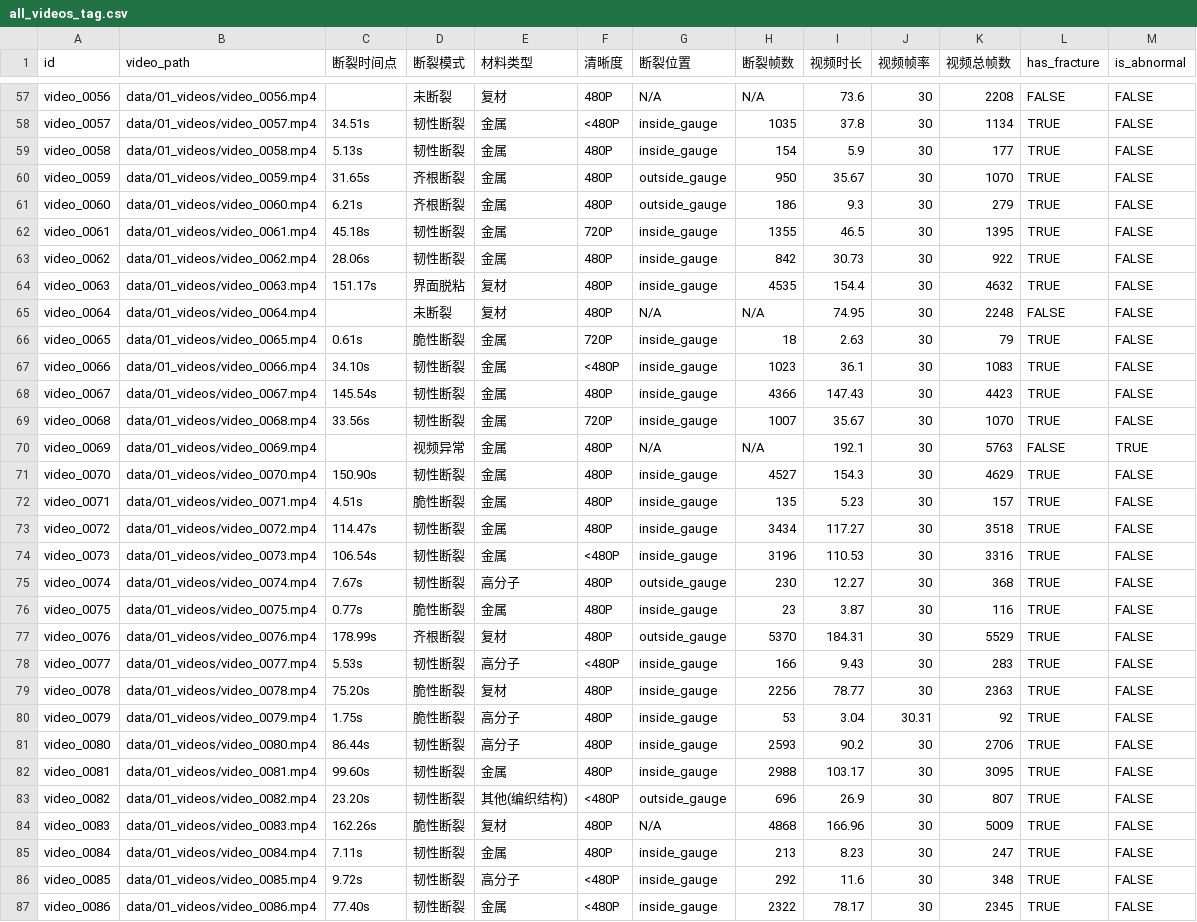
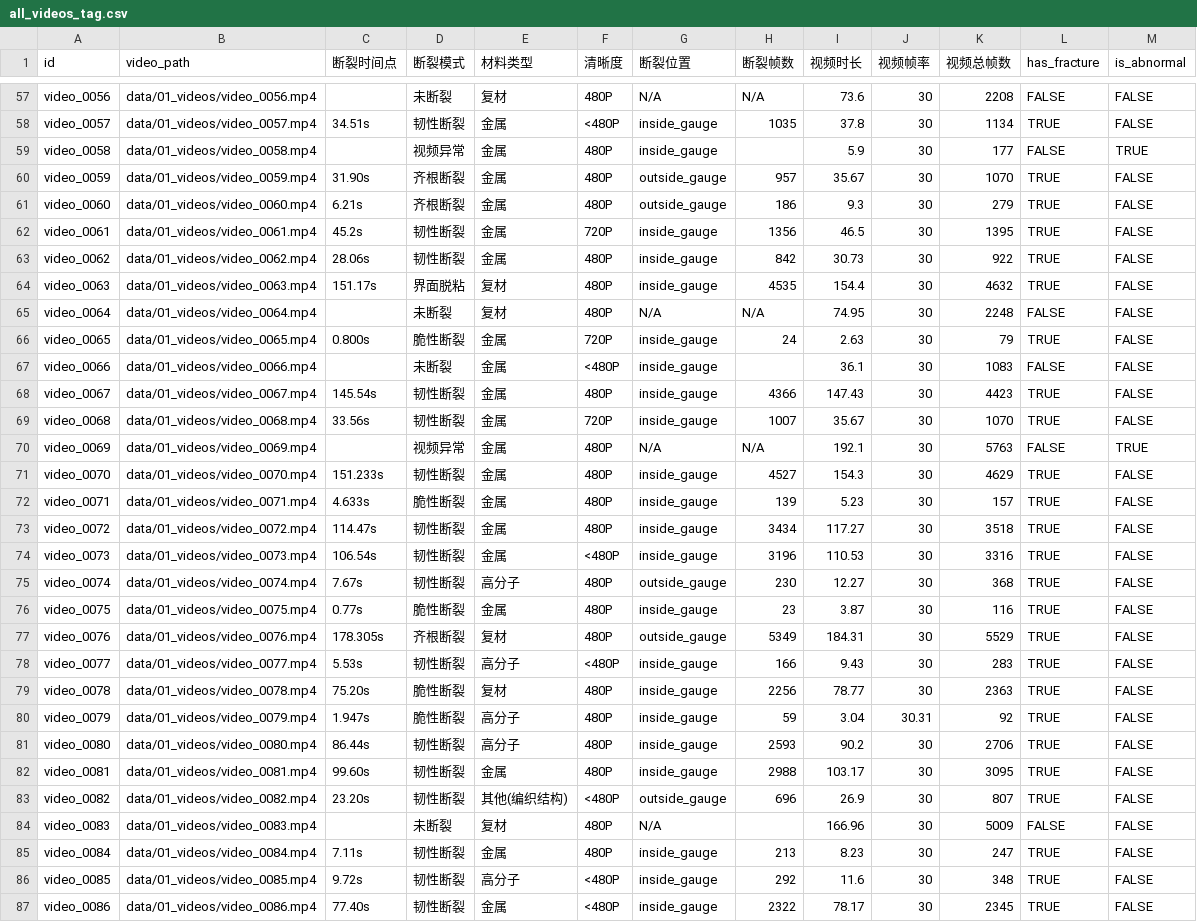
Before and after one commit to PcOffeeP/mVllm_2, a CSV file: data/02_annotations/all_videos_tag.csv, drawn as a sheet; only a part is shown, gaps mark what is left out; the diff covers the shown part only.

Commit message:
chore: 完善断裂类型体系，修正标注与审计逻辑
- 新增"脆性断裂、齐根断裂"为正式断裂类型，同步更新所有相关脚本的类型定义
- 修复位置标识拼写错误，将`outside_guage`修正为标准的`outside_gauge`
- 更新数据集拆分文件，修正视频ID列表与样本计数
- 更新原始标注与视频元数据，修复多个视频的断裂时间、帧数与标签错误
- 重构审计脚本，新增源事件验证与区间边界计算逻辑，优化审计报告与输出队列
- 更新审查规则文档，适配新的流程与类型定义
- 修复测试用例以适配新的审计逻辑变更

```diff
--- a/data/02_annotations/all_videos_tag.csv
+++ b/data/02_annotations/all_videos_tag.csv
@@ -58,6 +58,6 @@ video_0056,data/01_videos/video_0056.mp4, ,未断裂,复材,480P,N/A,N/A,73.6,30
 video_0057,data/01_videos/video_0057.mp4,34.51s,韧性断裂,金属,<480P,inside_gauge,1035,37.8,30,1134,TRUE,FALSE
-video_0058,data/01_videos/video_0058.mp4,5.13s,韧性断裂,金属,480P,inside_gauge,154,5.9,30,177,TRUE,FALSE
-video_0059,data/01_videos/video_0059.mp4,31.65s,齐根断裂,金属,480P,outside_gauge,950,35.67,30,1070,TRUE,FALSE
+video_0058,data/01_videos/video_0058.mp4, ,视频异常,金属,480P,inside_gauge, ,5.9,30,177,FALSE,TRUE
+video_0059,data/01_videos/video_0059.mp4,31.90s,齐根断裂,金属,480P,outside_gauge,957,35.67,30,1070,TRUE,FALSE
 video_0060,data/01_videos/video_0060.mp4,6.21s,齐根断裂,金属,480P,outside_gauge,186,9.3,30,279,TRUE,FALSE
-video_0061,data/01_videos/video_0061.mp4,45.18s,韧性断裂,金属,720P,inside_gauge,1355,46.5,30,1395,TRUE,FALSE
+video_0061,data/01_videos/video_0061.mp4,45.2s,韧性断裂,金属,720P,inside_gauge,1356,46.5,30,1395,TRUE,FALSE
 video_0062,data/01_videos/video_0062.mp4,28.06s,韧性断裂,金属,480P,inside_gauge,842,30.73,30,922,TRUE,FALSE
@@ -65,4 +65,4 @@ video_0063,data/01_videos/video_0063.mp4,151.17s,界面脱粘,复材,480P,inside
 video_0064,data/01_videos/video_0064.mp4, ,未断裂,复材,480P,N/A,N/A,74.95,30,2248,FALSE,FALSE
-video_0065,data/01_videos/video_0065.mp4,0.61s,脆性断裂,金属,720P,inside_gauge,18,2.63,30,79,TRUE,FALSE
-video_0066,data/01_videos/video_0066.mp4,34.10s,韧性断裂,金属,<480P,inside_gauge,1023,36.1,30,1083,TRUE,FALSE
+video_0065,data/01_videos/video_0065.mp4,0.800s,脆性断裂,金属,720P,inside_gauge,24,2.63,30,79,TRUE,FALSE
+video_0066,data/01_videos/video_0066.mp4, ,未断裂,金属,<480P,inside_gauge, ,36.1,30,1083,FALSE,FALSE
 video_0067,data/01_videos/video_0067.mp4,145.54s,韧性断裂,金属,480P,inside_gauge,4366,147.43,30,4423,TRUE,FALSE
@@ -70,4 +70,4 @@ video_0068,data/01_videos/video_0068.mp4,33.56s,韧性断裂,金属,720P,inside_
 video_0069,data/01_videos/video_0069.mp4, ,视频异常,金属,480P,N/A,N/A,192.1,30,5763,FALSE,TRUE
-video_0070,data/01_videos/video_0070.mp4,150.90s,韧性断裂,金属,480P,inside_gauge,4527,154.3,30,4629,TRUE,FALSE
-video_0071,data/01_videos/video_0071.mp4,4.51s,脆性断裂,金属,480P,inside_gauge,135,5.23,30,157,TRUE,FALSE
+video_0070,data/01_videos/video_0070.mp4,151.233s,韧性断裂,金属,480P,inside_gauge,4527,154.3,30,4629,TRUE,FALSE
+video_0071,data/01_videos/video_0071.mp4,4.633s,脆性断裂,金属,480P,inside_gauge,139,5.23,30,157,TRUE,FALSE
 video_0072,data/01_videos/video_0072.mp4,114.47s,韧性断裂,金属,480P,inside_gauge,3434,117.27,30,3518,TRUE,FALSE
@@ -76,6 +76,6 @@ video_0074,data/01_videos/video_0074.mp4,7.67s,韧性断裂,高分子,480P,outsi
 video_0075,data/01_videos/video_0075.mp4,0.77s,脆性断裂,金属,480P,inside_gauge,23,3.87,30,116,TRUE,FALSE
-video_0076,data/01_videos/video_0076.mp4,178.99s,齐根断裂,复材,480P,outside_gauge,5370,184.31,30,5529,TRUE,FALSE
+video_0076,data/01_videos/video_0076.mp4,178.305s,齐根断裂,复材,480P,outside_gauge,5349,184.31,30,5529,TRUE,FALSE
 video_0077,data/01_videos/video_0077.mp4,5.53s,韧性断裂,高分子,<480P,inside_gauge,166,9.43,30,283,TRUE,FALSE
 video_0078,data/01_videos/video_0078.mp4,75.20s,脆性断裂,复材,480P,inside_gauge,2256,78.77,30,2363,TRUE,FALSE
-video_0079,data/01_videos/video_0079.mp4,1.75s,脆性断裂,高分子,480P,inside_gauge,53,3.04,30.31,92,TRUE,FALSE
+video_0079,data/01_videos/video_0079.mp4,1.947s,脆性断裂,高分子,480P,inside_gauge,59,3.04,30.31,92,TRUE,FALSE
 video_0080,data/01_videos/video_0080.mp4,86.44s,韧性断裂,高分子,480P,inside_gauge,2593,90.2,30,2706,TRUE,FALSE
@@ -83,3 +83,3 @@ video_0081,data/01_videos/video_0081.mp4,99.60s,韧性断裂,金属,480P,inside_
 video_0082,data/01_videos/video_0082.mp4,23.20s,韧性断裂,其他(编织结构),<480P,outside_gauge,696,26.9,30,807,TRUE,FALSE
-video_0083,data/01_videos/video_0083.mp4,162.26s,脆性断裂,复材,480P,N/A,4868,166.96,30,5009,TRUE,FALSE
+video_0083,data/01_videos/video_0083.mp4, ,未断裂,复材,480P,N/A, ,166.96,30,5009,FALSE,FALSE
 video_0084,data/01_videos/video_0084.mp4,7.11s,韧性断裂,金属,480P,inside_gauge,213,8.23,30,247,TRUE,FALSE
```
Also changed, not shown: 75 edited cells elsewhere in this file, 18 other files.
